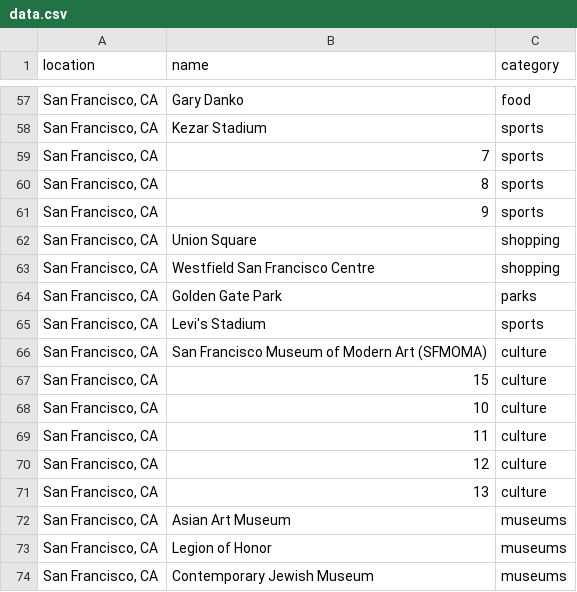
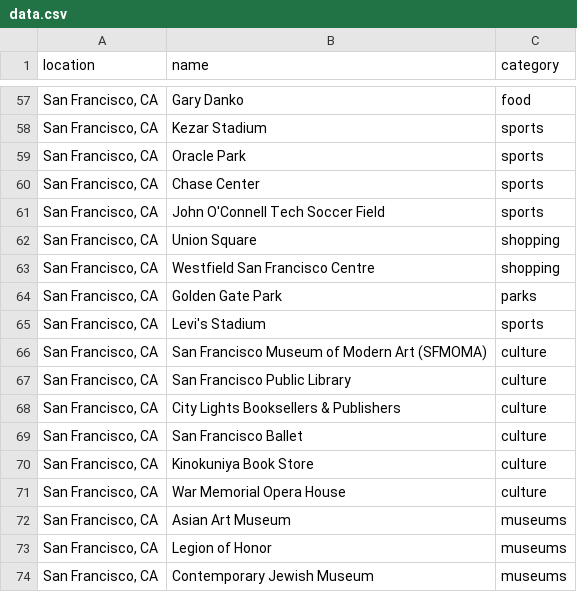
Before and after one commit to vdabro2/TravelPortrait, a CSV file: data.csv, drawn as a sheet; only a part is shown, gaps mark what is left out.

Commit message:
Updated data

```diff
--- a/data.csv
+++ b/data.csv
@@ -58,5 +58,5 @@ location,name,category
 "San Francisco, CA",Kezar Stadium,sports
-"San Francisco, CA",7,sports
-"San Francisco, CA",8,sports
-"San Francisco, CA",9,sports
+"San Francisco, CA",Oracle Park,sports
+"San Francisco, CA",Chase Center,sports
+"San Francisco, CA",John O'Connell Tech Soccer Field,sports
 "San Francisco, CA",Union Square,shopping
@@ -66,7 +66,7 @@ location,name,category
 "San Francisco, CA",San Francisco Museum of Modern Art (SFMOMA),culture
-"San Francisco, CA",15,culture
-"San Francisco, CA",10,culture
-"San Francisco, CA",11,culture
-"San Francisco, CA",12,culture
-"San Francisco, CA",13,culture
+"San Francisco, CA",San Francisco Public Library,culture
+"San Francisco, CA",City Lights Booksellers & Publishers,culture
+"San Francisco, CA",San Francisco Ballet,culture
+"San Francisco, CA",Kinokuniya Book Store,culture
+"San Francisco, CA",War Memorial Opera House,culture
 "San Francisco, CA",Asian Art Museum,museums
```
